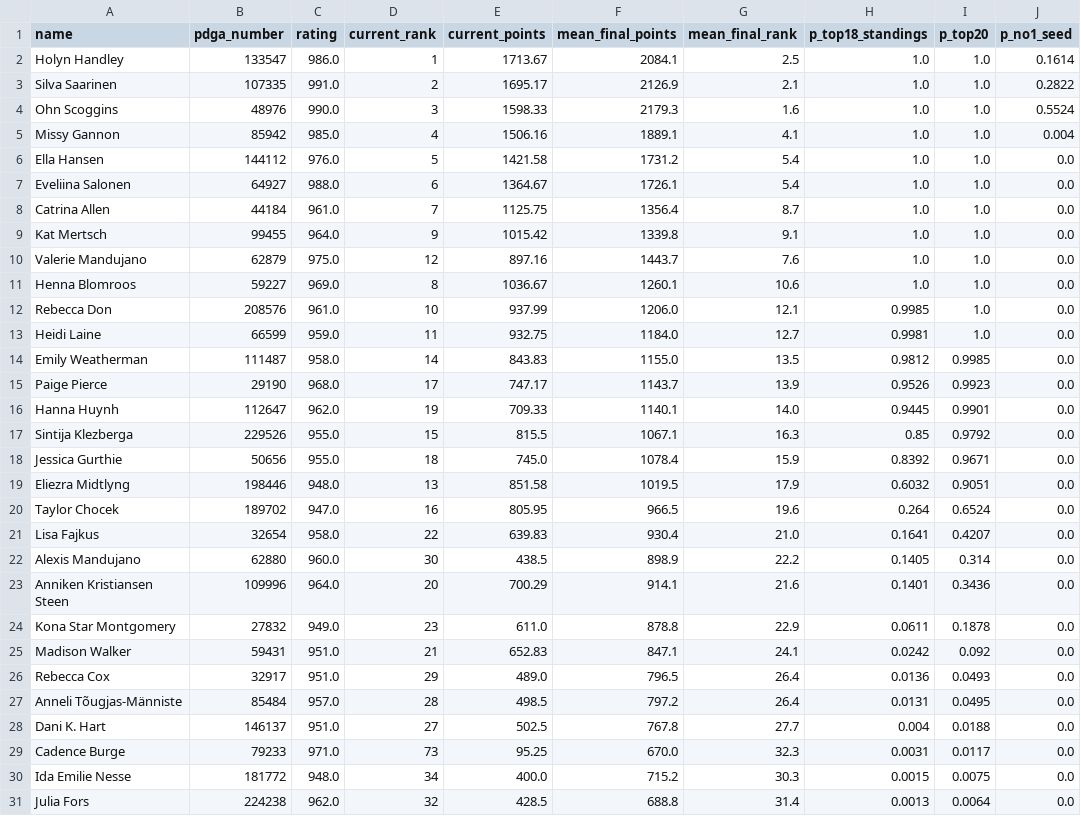
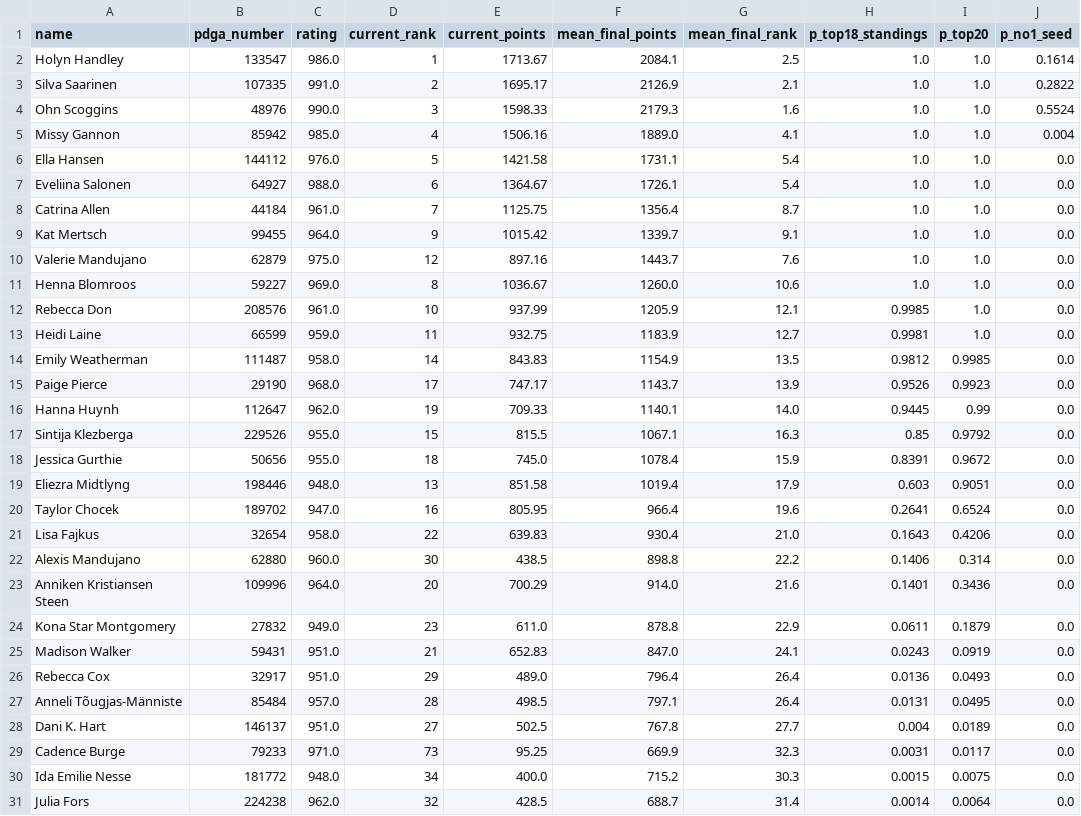
Before and after one commit to dgoodenough/discgolf, a CSV file: results/2026/projections_fpo.csv, drawn as a sheet; only a part is shown; the diff covers the shown part only.

```diff
--- a/results/2026/projections_fpo.csv
+++ b/results/2026/projections_fpo.csv
@@ -4,28 +4,28 @@ Silva Saarinen,107335,991.0,2,1695.17,2126.9,2.1,1.0,1.0,0.2822
 Ohn Scoggins,48976,990.0,3,1598.33,2179.3,1.6,1.0,1.0,0.5524
-Missy Gannon,85942,985.0,4,1506.16,1889.1,4.1,1.0,1.0,0.004
-Ella Hansen,144112,976.0,5,1421.58,1731.2,5.4,1.0,1.0,0.0
+Missy Gannon,85942,985.0,4,1506.16,1889.0,4.1,1.0,1.0,0.004
+Ella Hansen,144112,976.0,5,1421.58,1731.1,5.4,1.0,1.0,0.0
 Eveliina Salonen,64927,988.0,6,1364.67,1726.1,5.4,1.0,1.0,0.0
 Catrina Allen,44184,961.0,7,1125.75,1356.4,8.7,1.0,1.0,0.0
-Kat Mertsch,99455,964.0,9,1015.42,1339.8,9.1,1.0,1.0,0.0
+Kat Mertsch,99455,964.0,9,1015.42,1339.7,9.1,1.0,1.0,0.0
 Valerie Mandujano,62879,975.0,12,897.16,1443.7,7.6,1.0,1.0,0.0
-Henna Blomroos,59227,969.0,8,1036.67,1260.1,10.6,1.0,1.0,0.0
-Rebecca Don,208576,961.0,10,937.99,1206.0,12.1,0.9985,1.0,0.0
-Heidi Laine,66599,959.0,11,932.75,1184.0,12.7,0.9981,1.0,0.0
-Emily Weatherman,111487,958.0,14,843.83,1155.0,13.5,0.9812,0.9985,0.0
+Henna Blomroos,59227,969.0,8,1036.67,1260.0,10.6,1.0,1.0,0.0
+Rebecca Don,208576,961.0,10,937.99,1205.9,12.1,0.9985,1.0,0.0
+Heidi Laine,66599,959.0,11,932.75,1183.9,12.7,0.9981,1.0,0.0
+Emily Weatherman,111487,958.0,14,843.83,1154.9,13.5,0.9812,0.9985,0.0
 Paige Pierce,29190,968.0,17,747.17,1143.7,13.9,0.9526,0.9923,0.0
-Hanna Huynh,112647,962.0,19,709.33,1140.1,14.0,0.9445,0.9901,0.0
+Hanna Huynh,112647,962.0,19,709.33,1140.1,14.0,0.9445,0.99,0.0
 Sintija Klezberga,229526,955.0,15,815.5,1067.1,16.3,0.85,0.9792,0.0
-Jessica Gurthie,50656,955.0,18,745.0,1078.4,15.9,0.8392,0.9671,0.0
-Eliezra Midtlyng,198446,948.0,13,851.58,1019.5,17.9,0.6032,0.9051,0.0
-Taylor Chocek,189702,947.0,16,805.95,966.5,19.6,0.264,0.6524,0.0
-Lisa Fajkus,32654,958.0,22,639.83,930.4,21.0,0.1641,0.4207,0.0
-Alexis Mandujano,62880,960.0,30,438.5,898.9,22.2,0.1405,0.314,0.0
-Anniken Kristiansen Steen,109996,964.0,20,700.29,914.1,21.6,0.1401,0.3436,0.0
-Kona Star Montgomery,27832,949.0,23,611.0,878.8,22.9,0.0611,0.1878,0.0
-Madison Walker,59431,951.0,21,652.83,847.1,24.1,0.0242,0.092,0.0
-Rebecca Cox,32917,951.0,29,489.0,796.5,26.4,0.0136,0.0493,0.0
-Anneli Tõugjas-Männiste,85484,957.0,28,498.5,797.2,26.4,0.0131,0.0495,0.0
-Dani K. Hart,146137,951.0,27,502.5,767.8,27.7,0.004,0.0188,0.0
-Cadence Burge,79233,971.0,73,95.25,670.0,32.3,0.0031,0.0117,0.0
+Jessica Gurthie,50656,955.0,18,745.0,1078.4,15.9,0.8391,0.9672,0.0
+Eliezra Midtlyng,198446,948.0,13,851.58,1019.4,17.9,0.603,0.9051,0.0
+Taylor Chocek,189702,947.0,16,805.95,966.4,19.6,0.2641,0.6524,0.0
+Lisa Fajkus,32654,958.0,22,639.83,930.4,21.0,0.1643,0.4206,0.0
+Alexis Mandujano,62880,960.0,30,438.5,898.8,22.2,0.1406,0.314,0.0
+Anniken Kristiansen Steen,109996,964.0,20,700.29,914.0,21.6,0.1401,0.3436,0.0
+Kona Star Montgomery,27832,949.0,23,611.0,878.8,22.9,0.0611,0.1879,0.0
+Madison Walker,59431,951.0,21,652.83,847.0,24.1,0.0243,0.0919,0.0
+Rebecca Cox,32917,951.0,29,489.0,796.4,26.4,0.0136,0.0493,0.0
+Anneli Tõugjas-Männiste,85484,957.0,28,498.5,797.1,26.4,0.0131,0.0495,0.0
+Dani K. Hart,146137,951.0,27,502.5,767.8,27.7,0.004,0.0189,0.0
+Cadence Burge,79233,971.0,73,95.25,669.9,32.3,0.0031,0.0117,0.0
 Ida Emilie Nesse,181772,948.0,34,400.0,715.2,30.3,0.0015,0.0075,0.0
-Julia Fors,224238,962.0,32,428.5,688.8,31.4,0.0013,0.0064,0.0
+Julia Fors,224238,962.0,32,428.5,688.7,31.4,0.0014,0.0064,0.0
```
Also changed, not shown: 57 edited cells elsewhere in this file, 4 other files.
